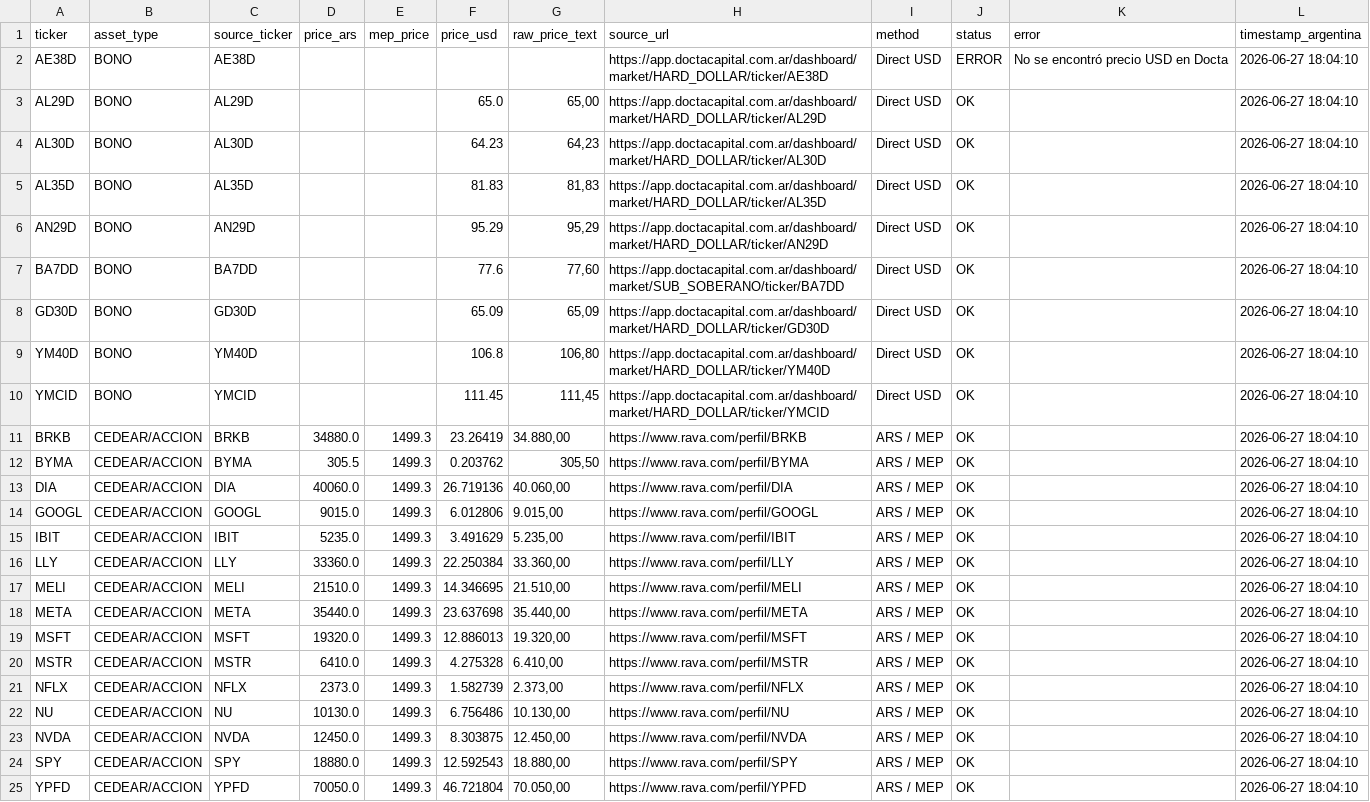
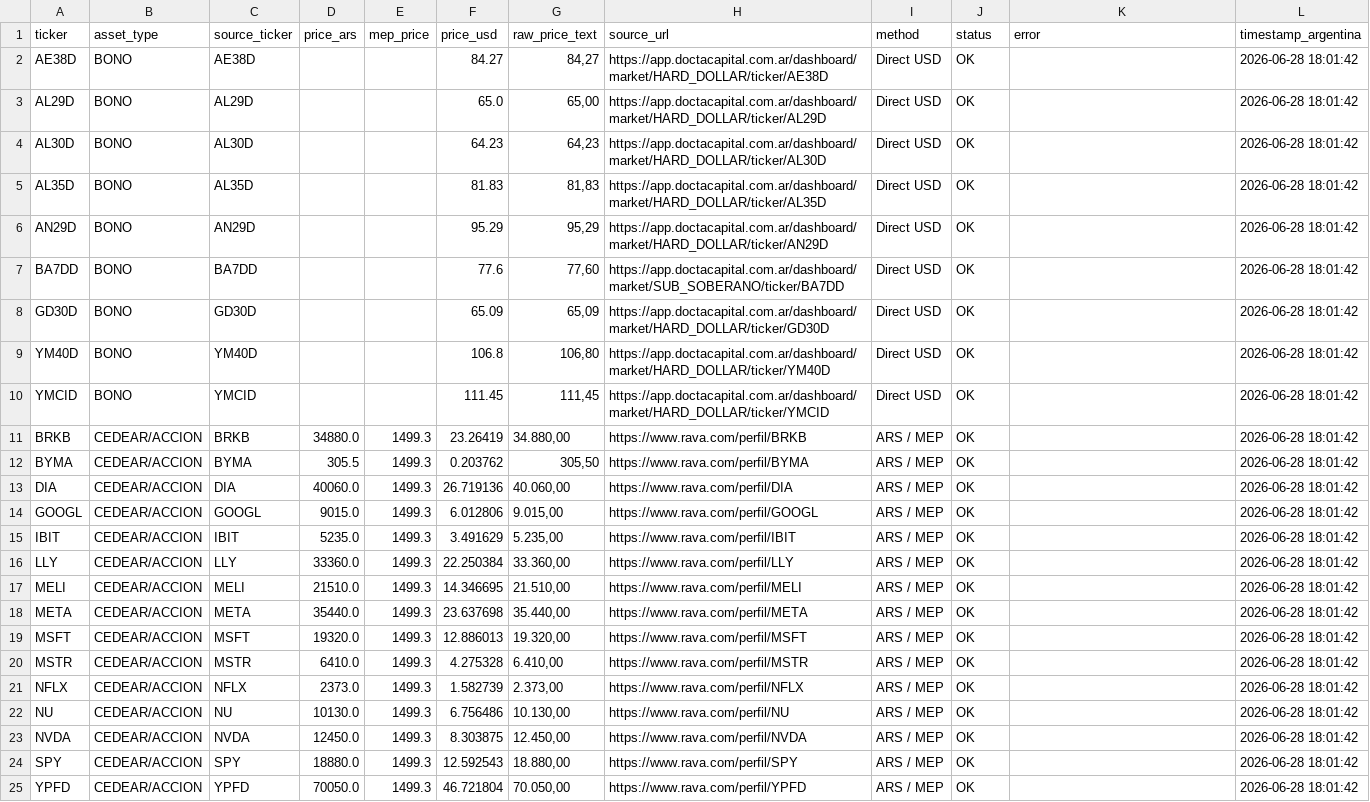
Before and after one commit to Decas/precio_activos, a CSV file: closing_prices.csv, drawn as a sheet; the diff names each change by its address in the sheet, - before the commit and + after, or states it on an @@ line.

```diff
--- a/closing_prices.csv
+++ b/closing_prices.csv
-F2 (price_usd): (empty)
+F2 (price_usd): 84.27
-G2 (raw_price_text): (empty)
+G2 (raw_price_text): 84,27
-J2 (status): ERROR
+J2 (status): OK
-K2 (error): No se encontró precio USD en Docta
+K2 (error): (empty)
-L2:L25 (timestamp_argentina): 2026-06-27 18:04:10
+L2:L25 (timestamp_argentina): 2026-06-28 18:01:42
```
